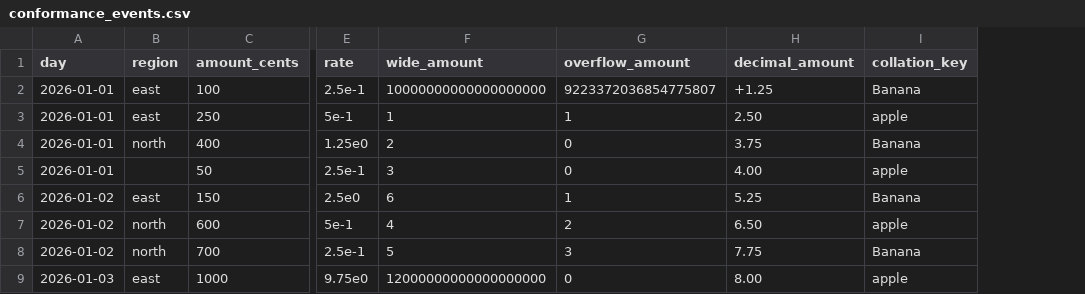
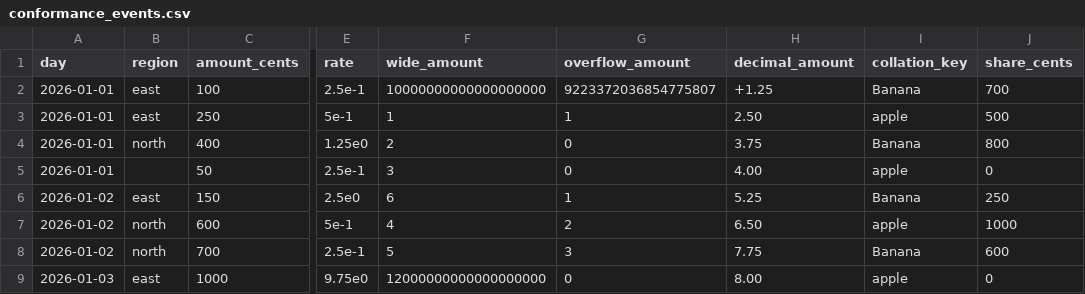
Before and after one commit to telekom/sutura, a CSV file: crates/sutura-conformance/corpus/conformance_events.csv, drawn as a sheet; only a part is shown, gaps mark what is left out; the diff names each change by its address in the sheet, - before the commit and + after, or states it on an @@ line.

```diff
--- a/crates/sutura-conformance/corpus/conformance_events.csv
+++ b/crates/sutura-conformance/corpus/conformance_events.csv
+column J (share_cents), rows 2-9: 700 | 500 | 800 | 0 | 250 | 1000 | 600 | 0
```
Also changed, not shown: 9 other files.
